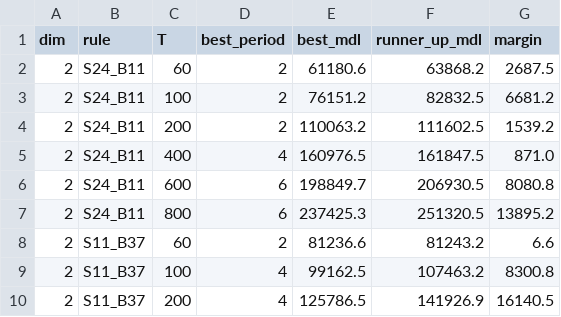
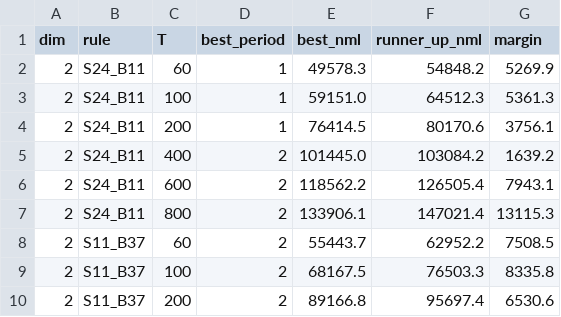
Before and after one commit to zitterbewegung/Winnower, a CSV file: outputs/convergence/convergence_2d.csv, drawn as a sheet; only a part is shown; the diff covers the shown part only.

```diff
--- a/outputs/convergence/convergence_2d.csv
+++ b/outputs/convergence/convergence_2d.csv
@@ -1,10 +1,10 @@
-dim,rule,T,best_period,best_mdl,runner_up_mdl,margin
-2,S24_B11,60,2,61180.6,63868.2,2687.5
-2,S24_B11,100,2,76151.2,82832.5,6681.2
-2,S24_B11,200,2,110063.2,111602.5,1539.2
-2,S24_B11,400,4,160976.5,161847.5,871.0
-2,S24_B11,600,6,198849.7,206930.5,8080.8
-2,S24_B11,800,6,237425.3,251320.5,13895.2
-2,S11_B37,60,2,81236.6,81243.2,6.6
-2,S11_B37,100,4,99162.5,107463.2,8300.8
-2,S11_B37,200,4,125786.5,141926.9,16140.5
+dim,rule,T,best_period,best_nml,runner_up_nml,margin
+2,S24_B11,60,1,49578.3,54848.2,5269.9
+2,S24_B11,100,1,59151.0,64512.3,5361.3
+2,S24_B11,200,1,76414.5,80170.6,3756.1
+2,S24_B11,400,2,101445.0,103084.2,1639.2
+2,S24_B11,600,2,118562.2,126505.4,7943.1
+2,S24_B11,800,2,133906.1,147021.4,13115.3
+2,S11_B37,60,2,55443.7,62952.2,7508.5
+2,S11_B37,100,2,68167.5,76503.3,8335.8
+2,S11_B37,200,2,89166.8,95697.4,6530.6
```
Also changed, not shown: 34 edited cells elsewhere in this file, outputs/convergence/convergence_1d.csv, outputs/convergence/convergence_3d.csv, 17 other files.
